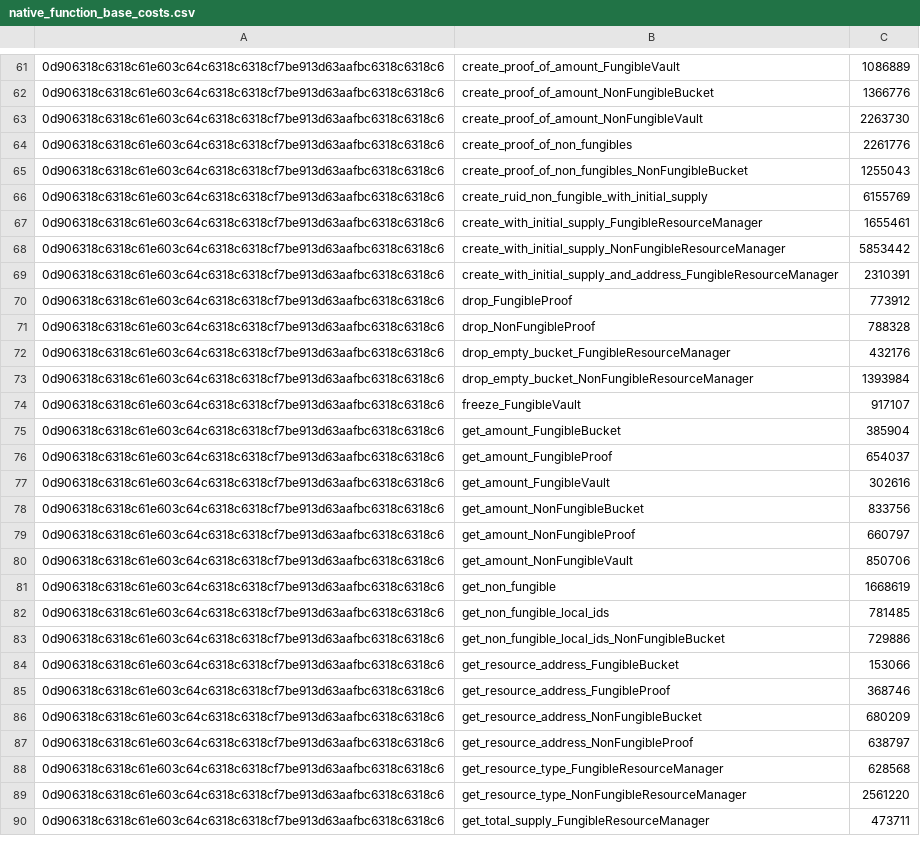
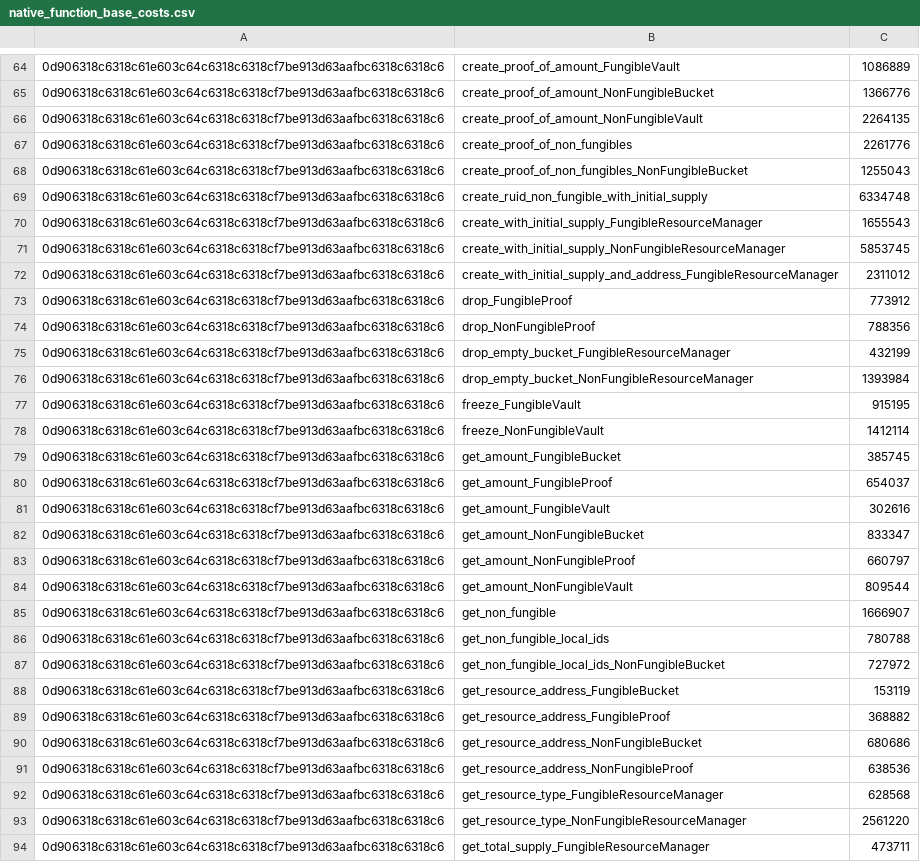
Before and after one commit to radixdlt/radixdlt-scrypto, a CSV file: assets/native_function_base_costs.csv, drawn as a sheet; only a part is shown, gaps mark what is left out; the diff covers the shown part only.

Commit message:
Updated csv

```diff
--- a/assets/native_function_base_costs.csv
+++ b/assets/native_function_base_costs.csv
@@ -62,27 +65,28 @@
 0d906318c6318c61e603c64c6318c6318cf7be913d63aafbc6318c6318c6,create_proof_of_amount_NonFungibleBucket,1366776
-0d906318c6318c61e603c64c6318c6318cf7be913d63aafbc6318c6318c6,create_proof_of_amount_NonFungibleVault,2263730
+0d906318c6318c61e603c64c6318c6318cf7be913d63aafbc6318c6318c6,create_proof_of_amount_NonFungibleVault,2264135
 0d906318c6318c61e603c64c6318c6318cf7be913d63aafbc6318c6318c6,create_proof_of_non_fungibles,2261776
 0d906318c6318c61e603c64c6318c6318cf7be913d63aafbc6318c6318c6,create_proof_of_non_fungibles_NonFungibleBucket,1255043
-0d906318c6318c61e603c64c6318c6318cf7be913d63aafbc6318c6318c6,create_ruid_non_fungible_with_initial_supply,6155769
-0d906318c6318c61e603c64c6318c6318cf7be913d63aafbc6318c6318c6,create_with_initial_supply_FungibleResourceManager,1655461
-0d906318c6318c61e603c64c6318c6318cf7be913d63aafbc6318c6318c6,create_with_initial_supply_NonFungibleResourceManager,5853442
-0d906318c6318c61e603c64c6318c6318cf7be913d63aafbc6318c6318c6,create_with_initial_supply_and_address_FungibleResourceManager,2310391
+0d906318c6318c61e603c64c6318c6318cf7be913d63aafbc6318c6318c6,create_ruid_non_fungible_with_initial_supply,6334748
+0d906318c6318c61e603c64c6318c6318cf7be913d63aafbc6318c6318c6,create_with_initial_supply_FungibleResourceManager,1655543
+0d906318c6318c61e603c64c6318c6318cf7be913d63aafbc6318c6318c6,create_with_initial_supply_NonFungibleResourceManager,5853745
+0d906318c6318c61e603c64c6318c6318cf7be913d63aafbc6318c6318c6,create_with_initial_supply_and_address_FungibleResourceManager,2311012
 0d906318c6318c61e603c64c6318c6318cf7be913d63aafbc6318c6318c6,drop_FungibleProof,773912
-0d906318c6318c61e603c64c6318c6318cf7be913d63aafbc6318c6318c6,drop_NonFungibleProof,788328
-0d906318c6318c61e603c64c6318c6318cf7be913d63aafbc6318c6318c6,drop_empty_bucket_FungibleResourceManager,432176
+0d906318c6318c61e603c64c6318c6318cf7be913d63aafbc6318c6318c6,drop_NonFungibleProof,788356
+0d906318c6318c61e603c64c6318c6318cf7be913d63aafbc6318c6318c6,drop_empty_bucket_FungibleResourceManager,432199
 0d906318c6318c61e603c64c6318c6318cf7be913d63aafbc6318c6318c6,drop_empty_bucket_NonFungibleResourceManager,1393984
-0d906318c6318c61e603c64c6318c6318cf7be913d63aafbc6318c6318c6,freeze_FungibleVault,917107
-0d906318c6318c61e603c64c6318c6318cf7be913d63aafbc6318c6318c6,get_amount_FungibleBucket,385904
+0d906318c6318c61e603c64c6318c6318cf7be913d63aafbc6318c6318c6,freeze_FungibleVault,915195
+0d906318c6318c61e603c64c6318c6318cf7be913d63aafbc6318c6318c6,freeze_NonFungibleVault,1412114
+0d906318c6318c61e603c64c6318c6318cf7be913d63aafbc6318c6318c6,get_amount_FungibleBucket,385745
 0d906318c6318c61e603c64c6318c6318cf7be913d63aafbc6318c6318c6,get_amount_FungibleProof,654037
 0d906318c6318c61e603c64c6318c6318cf7be913d63aafbc6318c6318c6,get_amount_FungibleVault,302616
-0d906318c6318c61e603c64c6318c6318cf7be913d63aafbc6318c6318c6,get_amount_NonFungibleBucket,833756
+0d906318c6318c61e603c64c6318c6318cf7be913d63aafbc6318c6318c6,get_amount_NonFungibleBucket,833347
 0d906318c6318c61e603c64c6318c6318cf7be913d63aafbc6318c6318c6,get_amount_NonFungibleProof,660797
-0d906318c6318c61e603c64c6318c6318cf7be913d63aafbc6318c6318c6,get_amount_NonFungibleVault,850706
-0d906318c6318c61e603c64c6318c6318cf7be913d63aafbc6318c6318c6,get_non_fungible,1668619
-0d906318c6318c61e603c64c6318c6318cf7be913d63aafbc6318c6318c6,get_non_fungible_local_ids,781485
-0d906318c6318c61e603c64c6318c6318cf7be913d63aafbc6318c6318c6,get_non_fungible_local_ids_NonFungibleBucket,729886
-0d906318c6318c61e603c64c6318c6318cf7be913d63aafbc6318c6318c6,get_resource_address_FungibleBucket,153066
-0d906318c6318c61e603c64c6318c6318cf7be913d63aafbc6318c6318c6,get_resource_address_FungibleProof,368746
-0d906318c6318c61e603c64c6318c6318cf7be913d63aafbc6318c6318c6,get_resource_address_NonFungibleBucket,680209
-0d906318c6318c61e603c64c6318c6318cf7be913d63aafbc6318c6318c6,get_resource_address_NonFungibleProof,638797
+0d906318c6318c61e603c64c6318c6318cf7be913d63aafbc6318c6318c6,get_amount_NonFungibleVault,809544
+0d906318c6318c61e603c64c6318c6318cf7be913d63aafbc6318c6318c6,get_non_fungible,1666907
+0d906318c6318c61e603c64c6318c6318cf7be913d63aafbc6318c6318c6,get_non_fungible_local_ids,780788
+0d906318c6318c61e603c64c6318c6318cf7be913d63aafbc6318c6318c6,get_non_fungible_local_ids_NonFungibleBucket,727972
+0d906318c6318c61e603c64c6318c6318cf7be913d63aafbc6318c6318c6,get_resource_address_FungibleBucket,153119
+0d906318c6318c61e603c64c6318c6318cf7be913d63aafbc6318c6318c6,get_resource_address_FungibleProof,368882
+0d906318c6318c61e603c64c6318c6318cf7be913d63aafbc6318c6318c6,get_resource_address_NonFungibleBucket,680686
+0d906318c6318c61e603c64c6318c6318cf7be913d63aafbc6318c6318c6,get_resource_address_NonFungibleProof,638536
 0d906318c6318c61e603c64c6318c6318cf7be913d63aafbc6318c6318c6,get_resource_type_FungibleResourceManager,628568
```
Also changed, not shown: 5 added rows and 56 edited cells elsewhere in this file.
